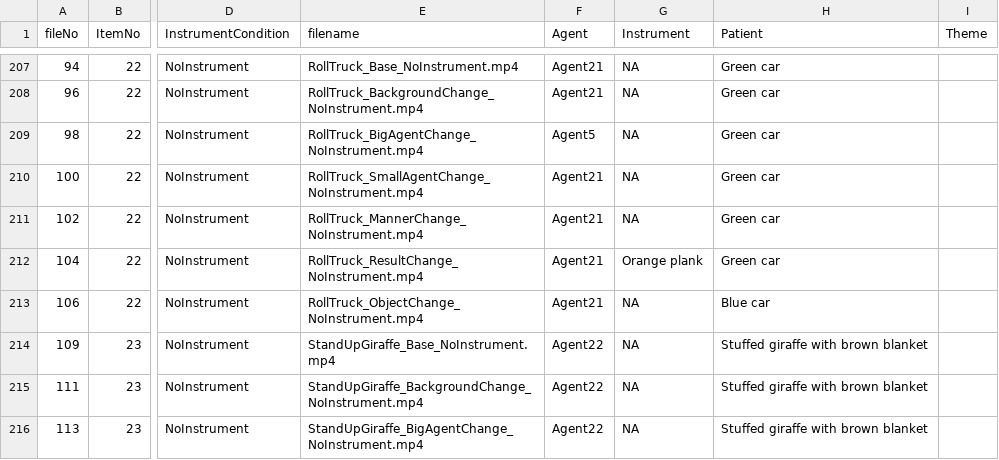
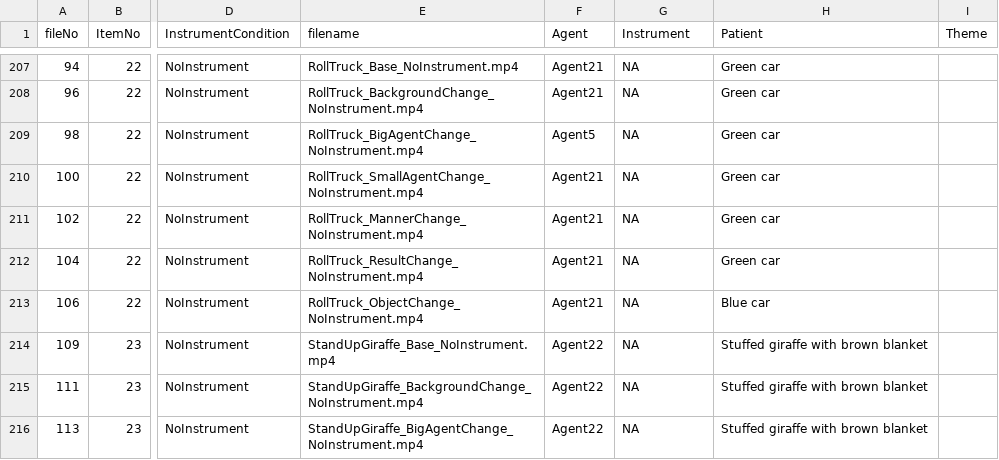
Before and after one commit to mekline/MakeMetasforStims, a CSV file: CBmovies_longform.csv, drawn as a sheet; only a part is shown, gaps mark what is left out; the diff names each change by its address in the sheet, - before the commit and + after, or states it on an @@ line.

Commit message:
excel csv, moved stimset contributors into repo

```diff
--- a/CBmovies_longform.csv
+++ b/CBmovies_longform.csv
-G212 (Instrument): Orange plank
+G212 (Instrument): NA
```
Also changed, not shown: 1 other file.
